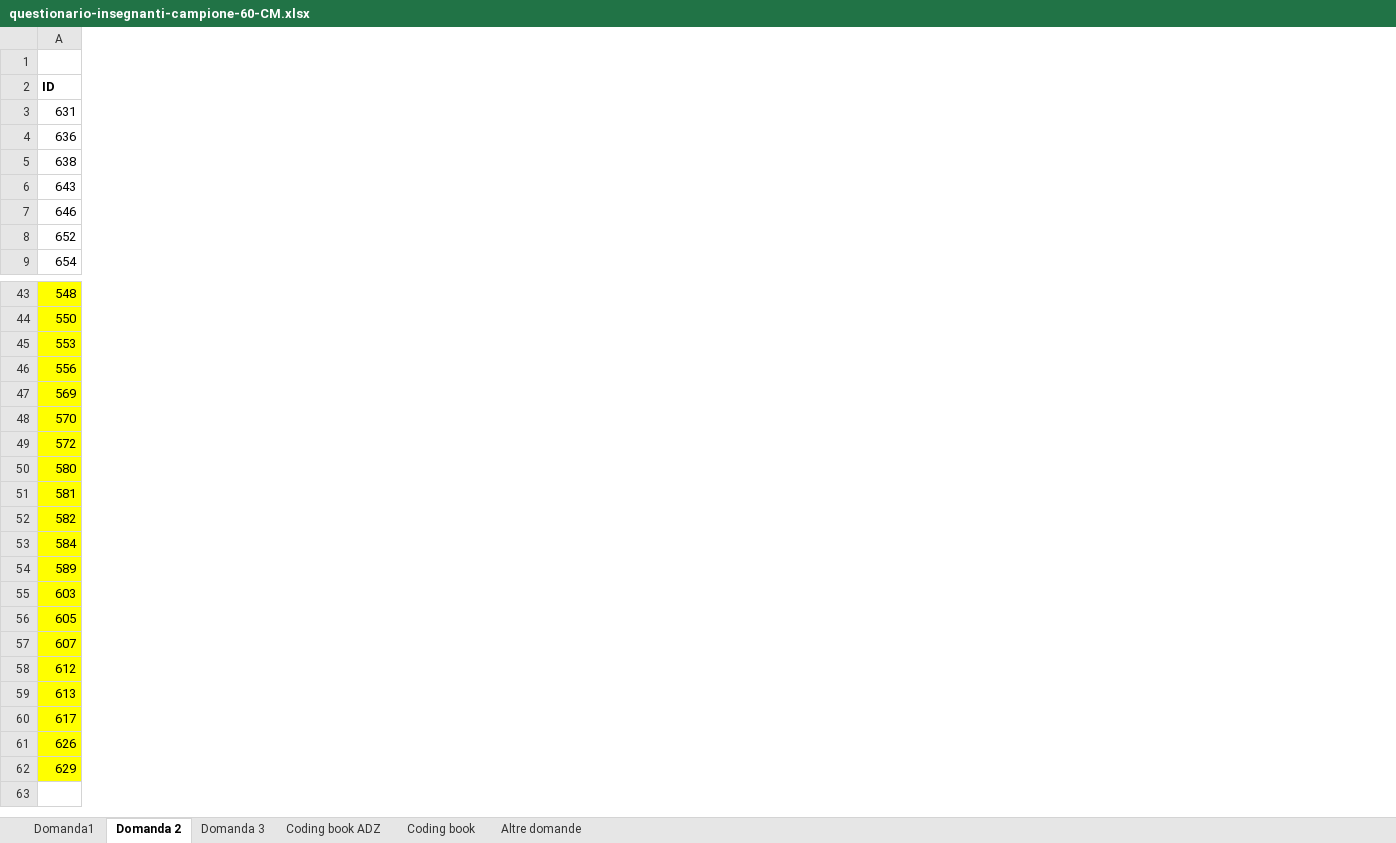
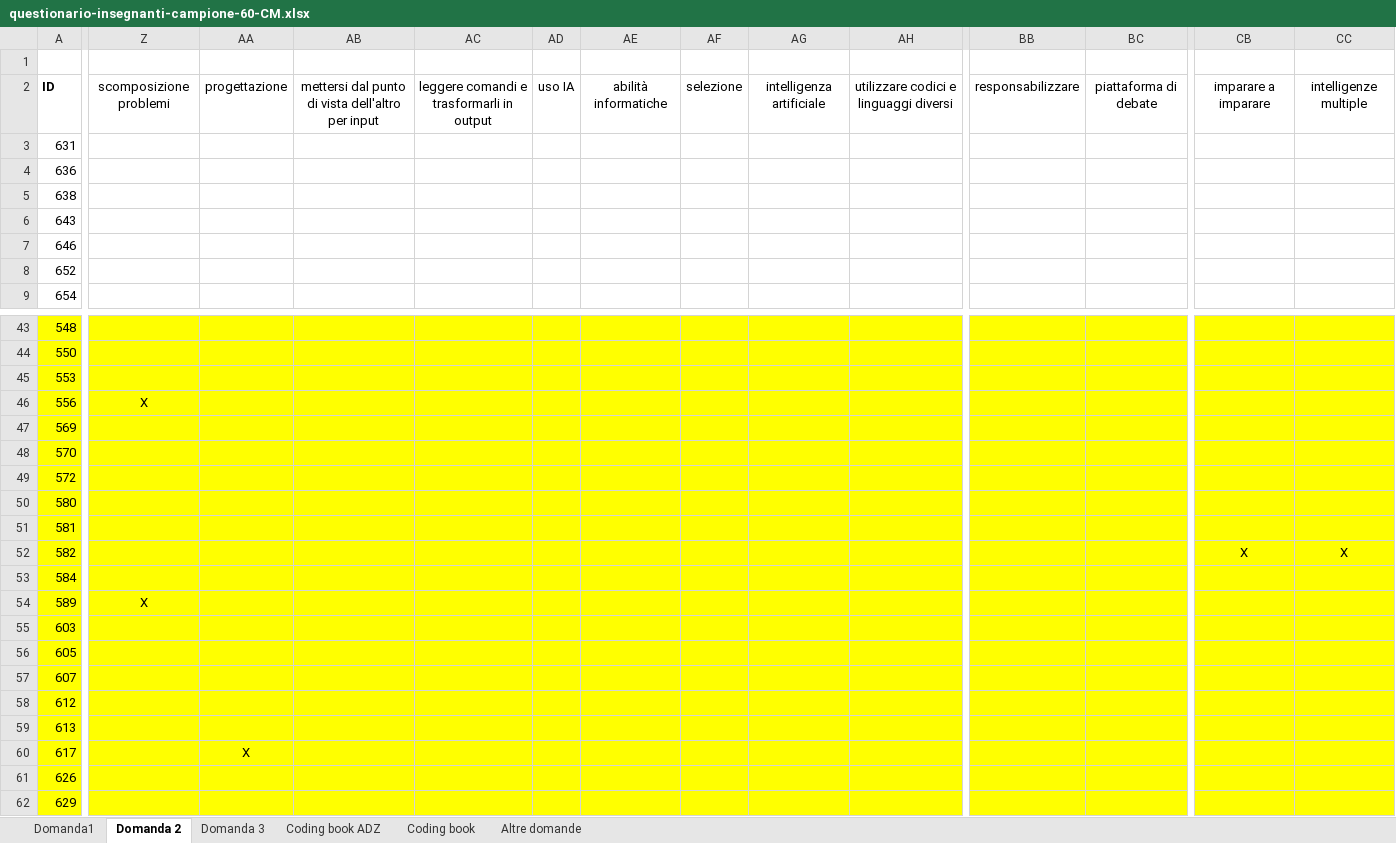
Before and after one commit to enriconardelli/analisi_questionari, an Excel workbook: questionario-insegnanti-campione-60-CM.xlsx, sheet Domanda 2, drawn as a sheet; only a part is shown, gaps mark what is left out; values as stored, in another font and other column widths than the file's, no borders; table styles not drawn; the diff covers the shown part only; the diff names each change by its address in the sheet, - before the commit and + after, or states it on an @@ line.

```diff
--- a/questionario-insegnanti-campione-60-CM.xlsx (sheet Domanda 2)
+++ b/questionario-insegnanti-campione-60-CM.xlsx (sheet Domanda 2)
+column Z, row 2: scomposizione problemi; rows 46-54: X |  |  |  |  |  |  |  | X
+column AA, row 2: progettazione; row 60: X
+column AB, row 2: mettersi dal punto di vista dell'altro per input
+column AC, row 2: leggere comandi e trasformarli in output
+column AD, row 2: uso IA
+column AE, row 2: abilità informatiche
+column AF, row 2: selezione
+column AG, row 2: intelligenza artificiale
+column AH, row 2: utilizzare codici e linguaggi diversi
+column BB, row 2: responsabilizzare
+column BC, row 2: piattaforma di debate
+column CB, row 2: imparare a imparare; row 52: X
+column CC, row 2: intelligenze multiple; row 52: X
```
Also changed, not shown: 11 added columns and 10 edited cells elsewhere in this sheet, sheet Domanda1, sheet Domanda 3, questionario-insegnanti-campione-60-ADZ.xlsx, questionario-insegnanti-campione-60-EN.xlsx, 31 other files.
